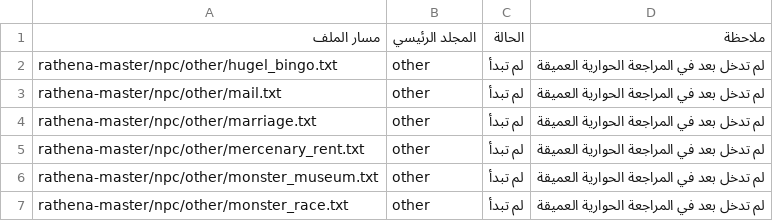
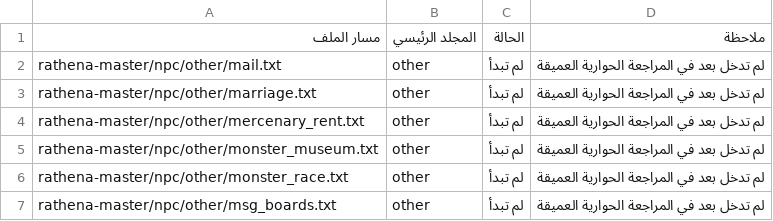
Before and after one commit to barod1986-ship-it/MMOARAB, a CSV file: تقارير_المراجعة_الحوارية/00_الملفات_المتبقية.csv, drawn as a sheet; only a part is shown; the shorter side is filled out with more unchanged rows.

```diff
--- a/تقارير_المراجعة_الحوارية/00_الملفات_المتبقية.csv
+++ b/تقارير_المراجعة_الحوارية/00_الملفات_المتبقية.csv
@@ -1,3 +1,2 @@
 مسار الملف,المجلد الرئيسي,الحالة,ملاحظة
-rathena-master/npc/other/hugel_bingo.txt,other,لم تبدأ,لم تدخل بعد في المراجعة الحوارية العميقة
 rathena-master/npc/other/mail.txt,other,لم تبدأ,لم تدخل بعد في المراجعة الحوارية العميقة
```
Also changed, not shown: تقارير_المراجعة_الحوارية/00_الملفات_المكتملة.csv, تقارير_المراجعة_الحوارية/00_متابعة_المراجعة_الحوارية.csv, 14 other files.
